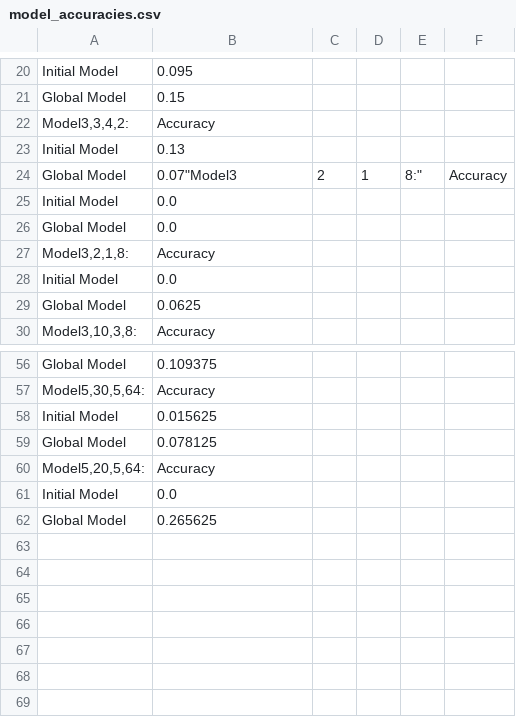
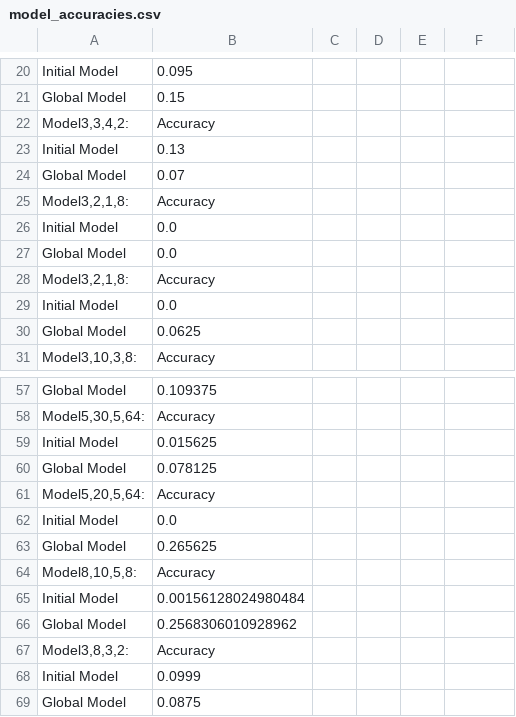
Before and after one commit to Villinger1999/Bachelor, a CSV file: model_accuracies.csv, drawn as a sheet; only a part is shown, gaps mark what is left out.

Commit message:
training with different datasets and batchsizes

```diff
--- a/model_accuracies.csv
+++ b/model_accuracies.csv
@@ -23,3 +23,4 @@ Global Model,0.15
 Initial Model,0.13
-Global Model,0.07"Model3,2,1,8:",Accuracy
+Global Model,0.07
+"Model3,2,1,8:",Accuracy
 Initial Model,0.0
@@ -62 +63,7 @@ Initial Model,0.0
 Global Model,0.265625
+"Model8,10,5,8:",Accuracy
+Initial Model,0.00156128024980484
+Global Model,0.2568306010928962
+"Model3,8,3,2:",Accuracy
+Initial Model,0.0999
+Global Model,0.0875
```
Also changed, not shown: 53 other files.
